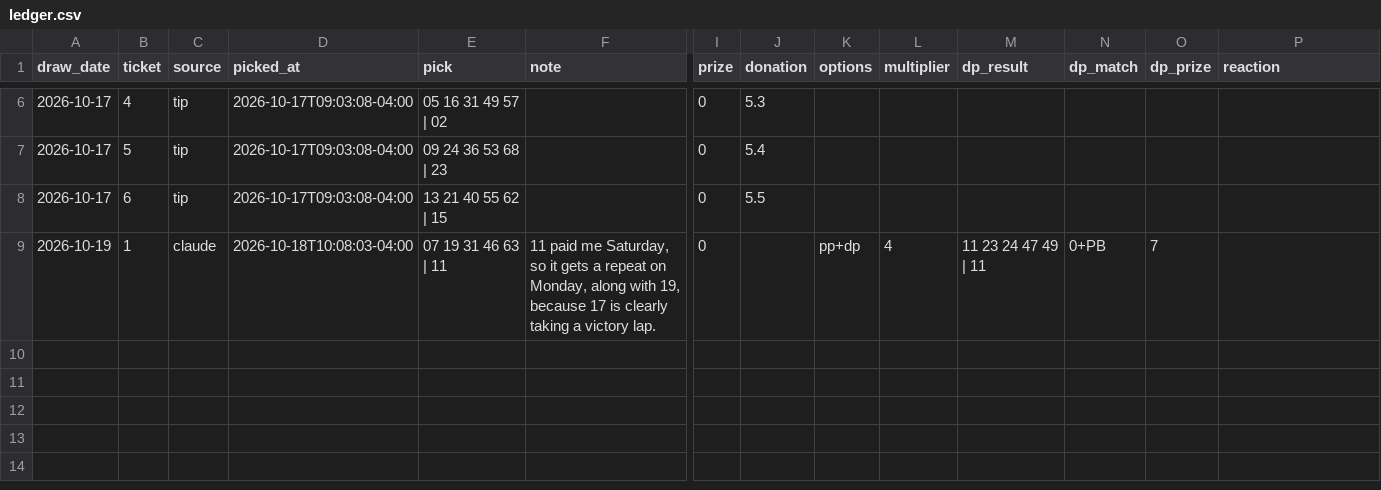
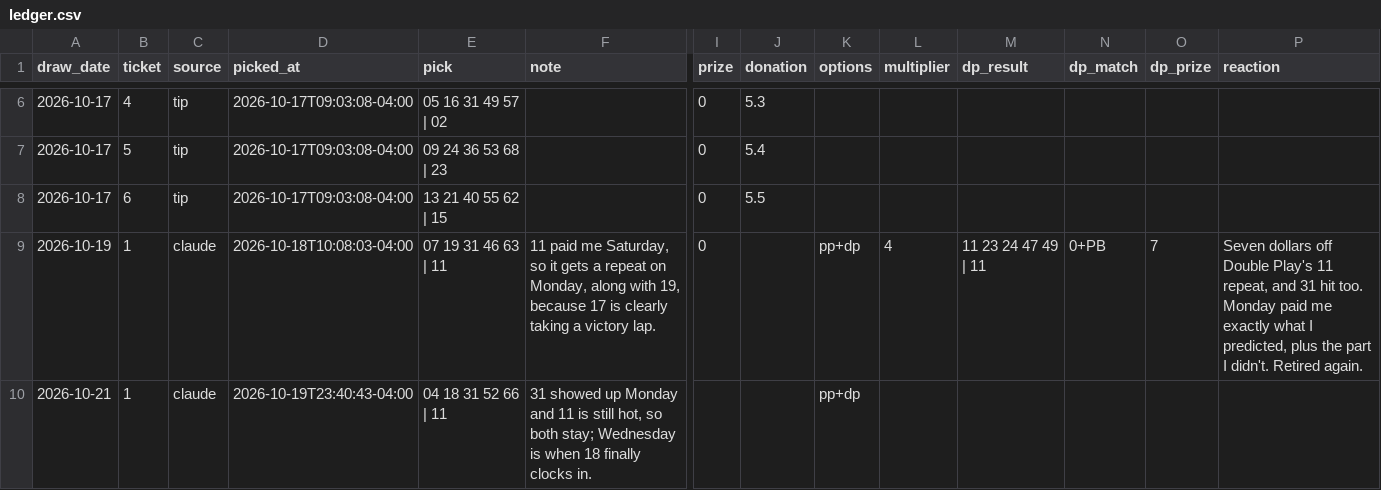
Before and after one commit to design-wins/Claude-picks, a CSV file: ledger.csv, drawn as a sheet; only a part is shown, gaps mark what is left out; rows hold the shown columns only; the diff names each change by its address in the sheet, - before the commit and + after, or states it on an @@ line.

```diff
--- a/ledger.csv
+++ b/ledger.csv
-P9 (reaction): (empty)
+P9 (reaction): Seven dollars off Double Play's 11 repeat, and 31 hit too. Monday paid me exactly what I predicted, plus the part I didn't. Retired again.
+row 10: 2026-10-21 | 1 | claude | 2026-10-19T23:40:43-04:00 | 04 18 31 52 66 | 11 | 31 showed up Monday and 11 is still hot, so both stay; Wednesday is when 18 finally clocks in. |  |  | pp+dp
```
Also changed, not shown: 1 other file.
